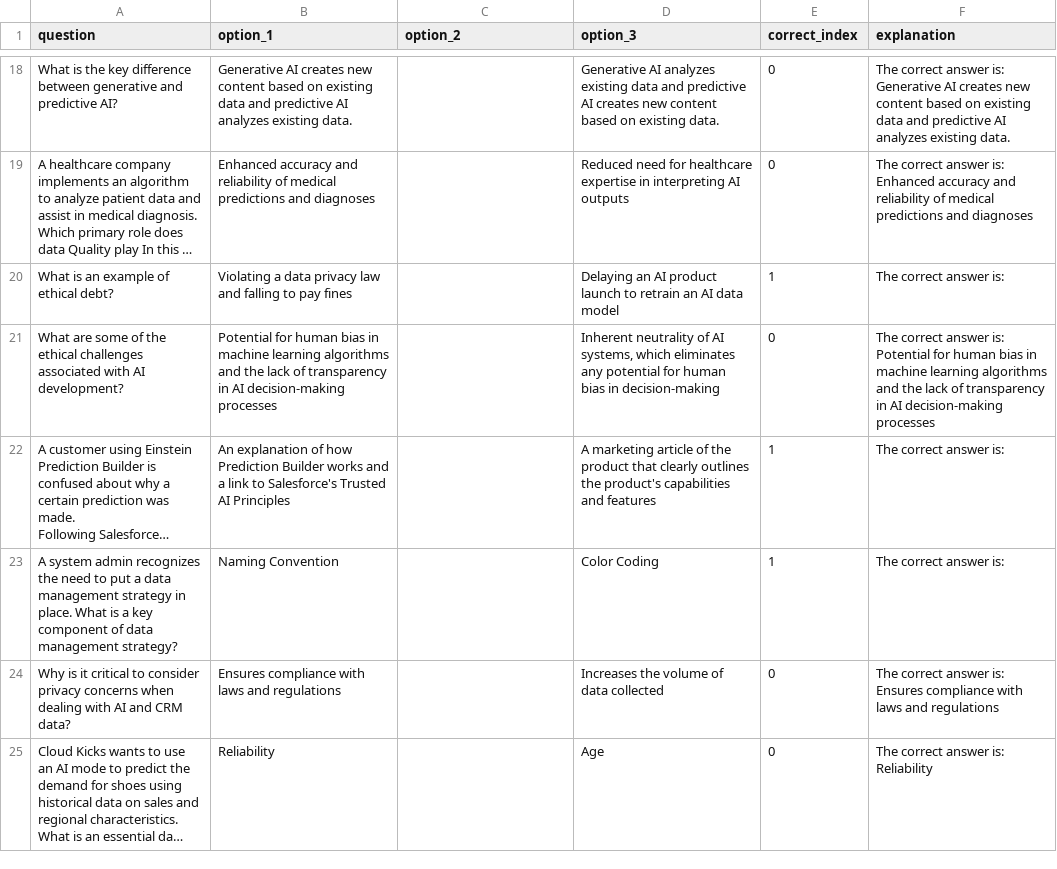
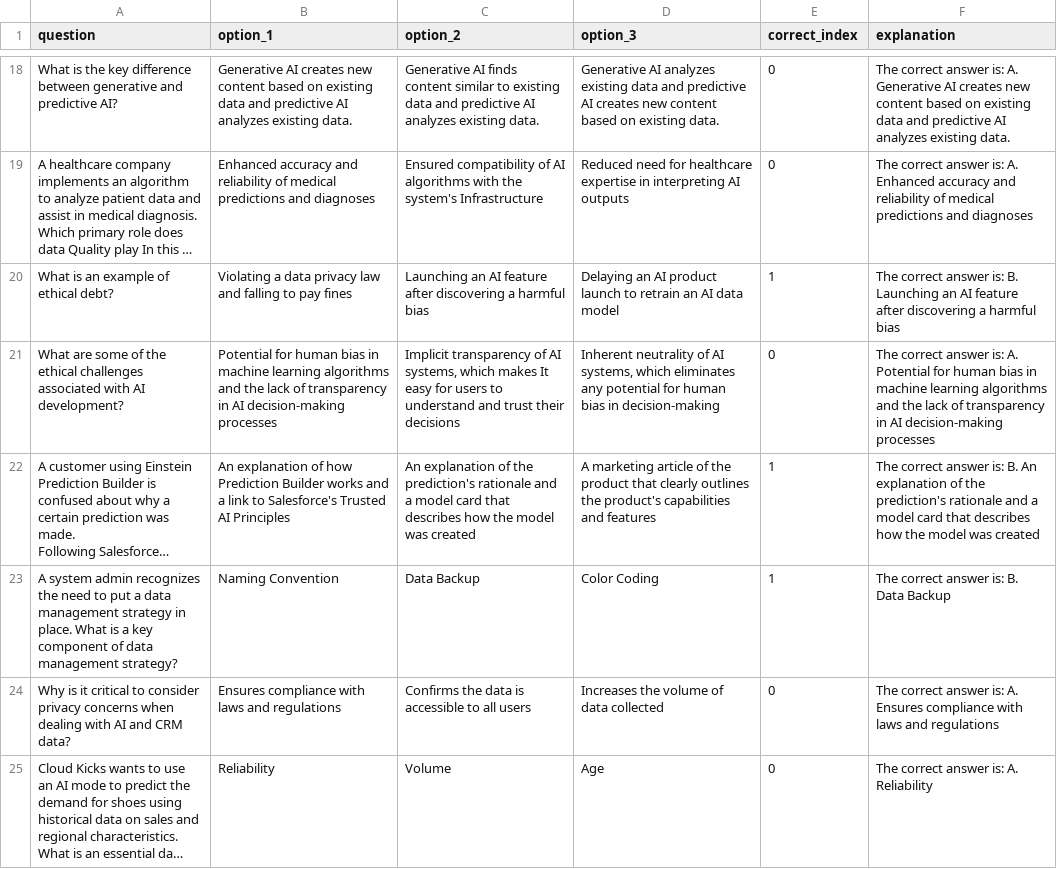
Before and after one commit to benzenvarghese/Krizbe_WebHome, a CSV file: Salesforce_AI_Quiz/Salesforce_AI_Quiz_Questions.csv, drawn as a sheet; only a part is shown, gaps mark what is left out; long unchanged cells end in …; the diff covers the shown part only; the diff names each change by its address in the sheet, - before the commit and + after, or states it on an @@ line.

Commit message:
New CSV with all the options corrected

```diff
--- a/Salesforce_AI_Quiz/Salesforce_AI_Quiz_Questions.csv
+++ b/Salesforce_AI_Quiz/Salesforce_AI_Quiz_Questions.csv
-C18 (option_2): (empty)
+C18 (option_2): Generative AI finds content similar to existing data and predictive AI analyzes existing data.
-F18 (explanation): …answer is: Generative AI…
+F18 (explanation): …answer is: A. Generative AI…
-C19 (option_2): (empty)
+C19 (option_2): Ensured compatibility of AI algorithms with the system's Infrastructure
-F19 (explanation): …answer is: Enhanced accuracy…
+F19 (explanation): …answer is: A. Enhanced accuracy…
-C20 (option_2): (empty)
+C20 (option_2): Launching an AI feature after discovering a harmful bias
-F20 (explanation): …answer is:
+F20 (explanation): …answer is: B. Launching an AI feature after discovering a harmful bias
-C21 (option_2): (empty)
+C21 (option_2): Implicit transparency of AI systems, which makes It easy for users to understand and trust their decisions
-F21 (explanation): …answer is: Potential for…
+F21 (explanation): …answer is: A. Potential for…
-C22 (option_2): (empty)
+C22 (option_2): An explanation of the prediction's rationale and a model card that describes how the model was created
-F22 (explanation): …answer is:
+F22 (explanation): …answer is: B. An explanation of the prediction's rationale and a model card that describes how the model was created
-C23 (option_2): (empty)
+C23 (option_2): Data Backup
-F23 (explanation): The correct answer is:
+F23 (explanation): The correct answer is: B. Data Backup
-C24 (option_2): (empty)
+C24 (option_2): Confirms the data is accessible to all users
-F24 (explanation): …answer is: Ensures compliance…
+F24 (explanation): …answer is: A. Ensures compliance…
-C25 (option_2): (empty)
+C25 (option_2): Volume
-F25 (explanation): The correct answer is: Reliability
+F25 (explanation): The correct answer is: A. Reliability
```
Also changed, not shown: 155 edited cells elsewhere in this file.
